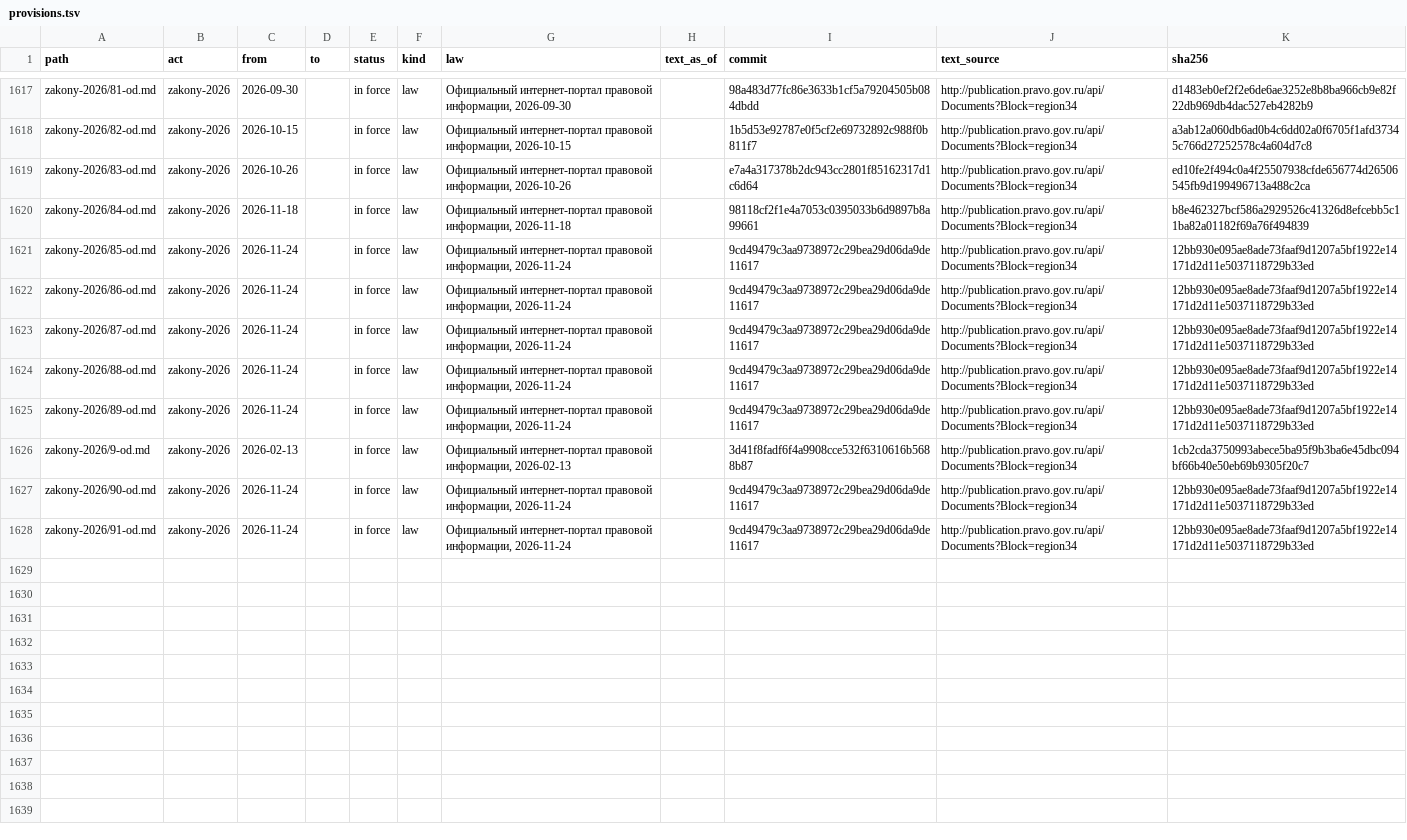
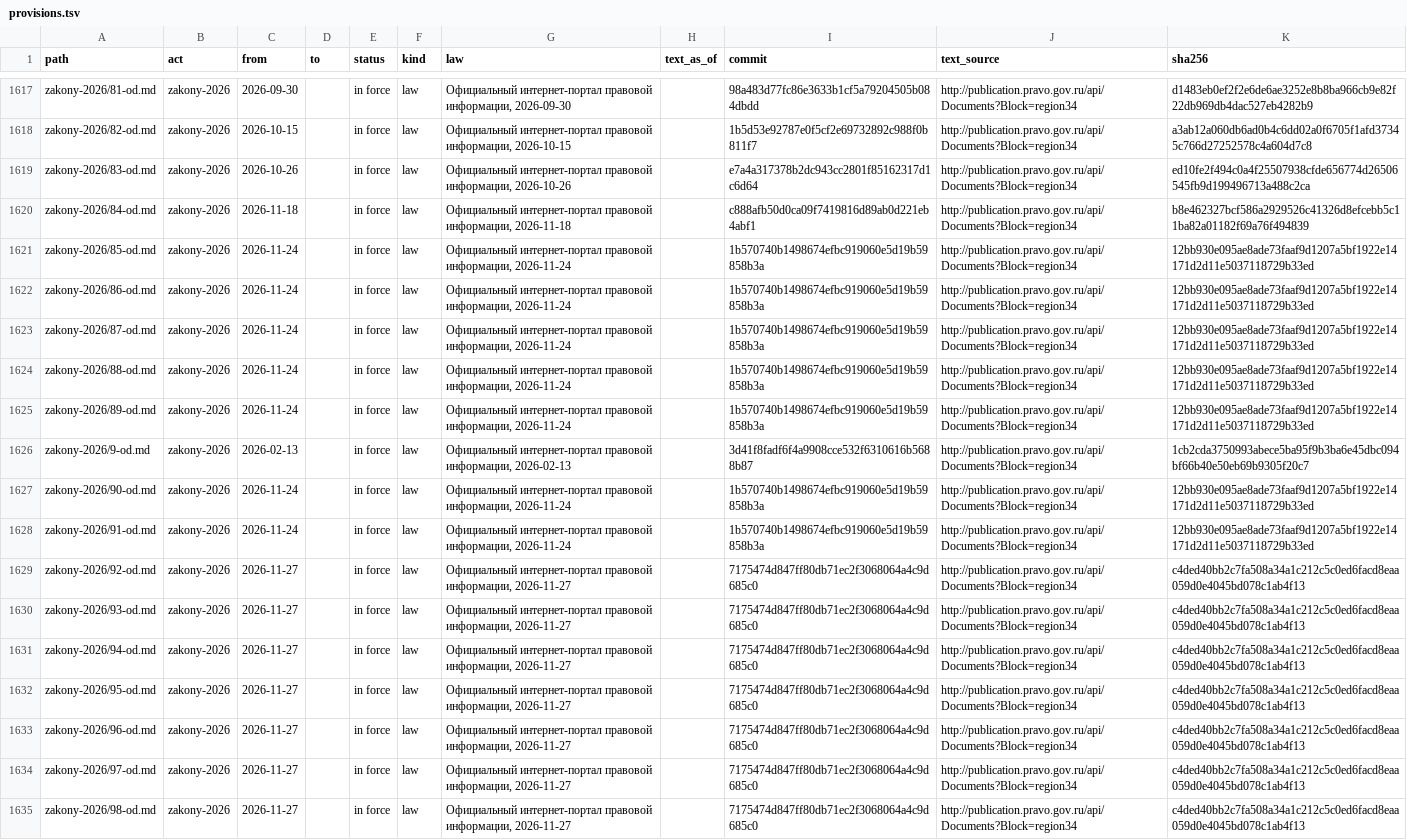
Before and after one commit to lexifina/russia-volgograd-law, a TSV file: data/provisions.tsv, drawn as a sheet; only a part is shown, gaps mark what is left out; the diff names each change by its address in the sheet, - before the commit and + after, or states it on an @@ line.

```diff
--- a/data/provisions.tsv
+++ b/data/provisions.tsv
-I1620 (commit): 98118cf2f1e4a7053c0395033b6d9897b8a99661
+I1620 (commit): c888afb50d0ca09f7419816d89ab0d221eb4abf1
-I1621:I1625 (commit): 9cd49479c3aa9738972c29bea29d06da9de11617
+I1621:I1625 (commit): 1b570740b1498674efbc919060e5d19b59858b3a
-I1627:I1628 (commit): 9cd49479c3aa9738972c29bea29d06da9de11617
+I1627:I1628 (commit): 1b570740b1498674efbc919060e5d19b59858b3a
+row 1629: zakony-2026/92-od.md | zakony-2026 | 2026-11-27 |  | in force | law | Официальный интернет-портал правовой информации, 2026-11-27 |  | 7175474d847ff80db71ec2f3068064a4c9d685c0 | http://publication.pravo.gov.ru/api/Documents?Block=region34 | c4ded40bb2c7fa508a34a1c212c5c0ed6facd8eaa059d0e4045bd078c1ab4f13
+row 1630: zakony-2026/93-od.md | zakony-2026 | 2026-11-27 |  | in force | law | Официальный интернет-портал правовой информации, 2026-11-27 |  | 7175474d847ff80db71ec2f3068064a4c9d685c0 | http://publication.pravo.gov.ru/api/Documents?Block=region34 | c4ded40bb2c7fa508a34a1c212c5c0ed6facd8eaa059d0e4045bd078c1ab4f13
+row 1631: zakony-2026/94-od.md | zakony-2026 | 2026-11-27 |  | in force | law | Официальный интернет-портал правовой информации, 2026-11-27 |  | 7175474d847ff80db71ec2f3068064a4c9d685c0 | http://publication.pravo.gov.ru/api/Documents?Block=region34 | c4ded40bb2c7fa508a34a1c212c5c0ed6facd8eaa059d0e4045bd078c1ab4f13
+row 1632: zakony-2026/95-od.md | zakony-2026 | 2026-11-27 |  | in force | law | Официальный интернет-портал правовой информации, 2026-11-27 |  | 7175474d847ff80db71ec2f3068064a4c9d685c0 | http://publication.pravo.gov.ru/api/Documents?Block=region34 | c4ded40bb2c7fa508a34a1c212c5c0ed6facd8eaa059d0e4045bd078c1ab4f13
+row 1633: zakony-2026/96-od.md | zakony-2026 | 2026-11-27 |  | in force | law | Официальный интернет-портал правовой информации, 2026-11-27 |  | 7175474d847ff80db71ec2f3068064a4c9d685c0 | http://publication.pravo.gov.ru/api/Documents?Block=region34 | c4ded40bb2c7fa508a34a1c212c5c0ed6facd8eaa059d0e4045bd078c1ab4f13
+row 1634: zakony-2026/97-od.md | zakony-2026 | 2026-11-27 |  | in force | law | Официальный интернет-портал правовой информации, 2026-11-27 |  | 7175474d847ff80db71ec2f3068064a4c9d685c0 | http://publication.pravo.gov.ru/api/Documents?Block=region34 | c4ded40bb2c7fa508a34a1c212c5c0ed6facd8eaa059d0e4045bd078c1ab4f13
+row 1635: zakony-2026/98-od.md | zakony-2026 | 2026-11-27 |  | in force | law | Официальный интернет-портал правовой информации, 2026-11-27 |  | 7175474d847ff80db71ec2f3068064a4c9d685c0 | http://publication.pravo.gov.ru/api/Documents?Block=region34 | c4ded40bb2c7fa508a34a1c212c5c0ed6facd8eaa059d0e4045bd078c1ab4f13
```
Also changed, not shown: data/commits.csv, data/laws.csv, 6 other files.
